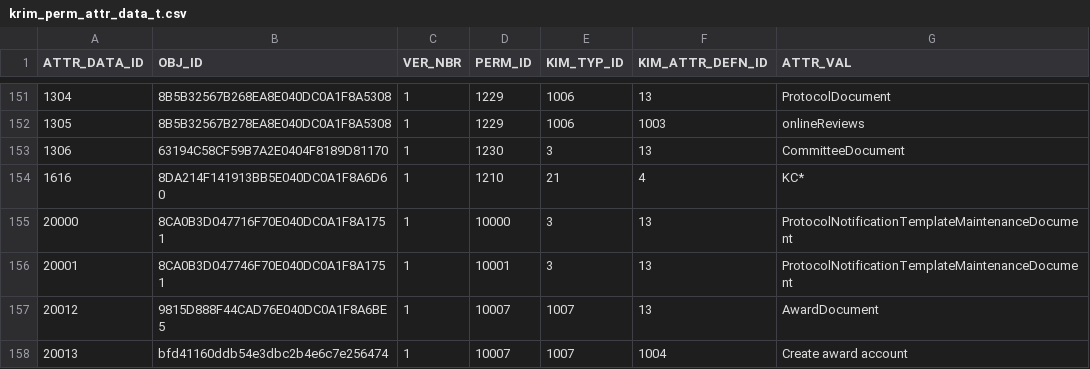
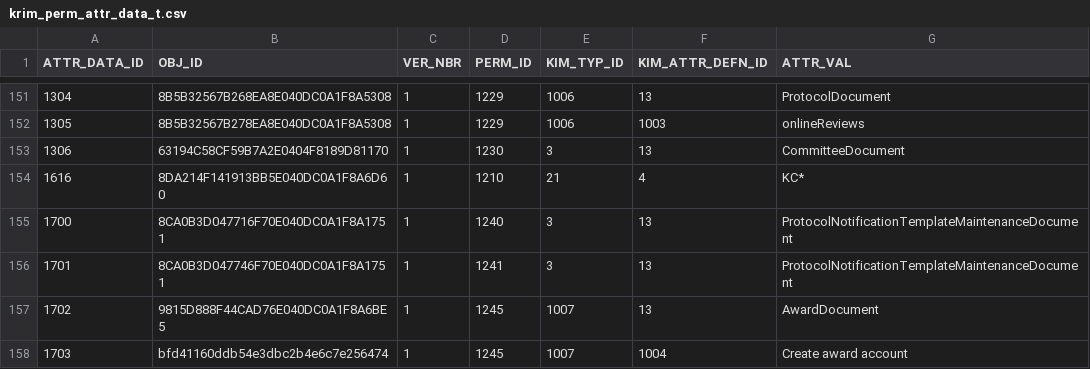
Before and after one commit to kuali/kc, a CSV file: scripts/rice-overlay-scripts/bootstrap/krim_perm_attr_data_t.csv, drawn as a sheet; only a part is shown, gaps mark what is left out.

```diff
--- a/scripts/rice-overlay-scripts/bootstrap/krim_perm_attr_data_t.csv
+++ b/scripts/rice-overlay-scripts/bootstrap/krim_perm_attr_data_t.csv
@@ -154,5 +154,5 @@
 "1616","8DA214F141913BB5E040DC0A1F8A6D60","1","1210","21","4","KC*"
-"20000","8CA0B3D047716F70E040DC0A1F8A1751","1","10000","3","13","ProtocolNotificationTemplateMaintenanceDocument"
-"20001","8CA0B3D047746F70E040DC0A1F8A1751","1","10001","3","13","ProtocolNotificationTemplateMaintenanceDocument"
-"20012","9815D888F44CAD76E040DC0A1F8A6BE5","1","10007","1007","13","AwardDocument"
-"20013","bfd41160ddb54e3dbc2b4e6c7e256474","1","10007","1007","1004","Create award account"
+"1700","8CA0B3D047716F70E040DC0A1F8A1751","1","1240","3","13","ProtocolNotificationTemplateMaintenanceDocument"
+"1701","8CA0B3D047746F70E040DC0A1F8A1751","1","1241","3","13","ProtocolNotificationTemplateMaintenanceDocument"
+"1702","9815D888F44CAD76E040DC0A1F8A6BE5","1","1245","1007","13","AwardDocument"
+"1703","bfd41160ddb54e3dbc2b4e6c7e256474","1","1245","1007","1004","Create award account"
```
Also changed, not shown: scripts/rice-overlay-scripts/bootstrap/krim_perm_t.csv, scripts/rice-overlay-scripts/bootstrap/krim_role_mbr_attr_data_t.csv, 7 other files.
